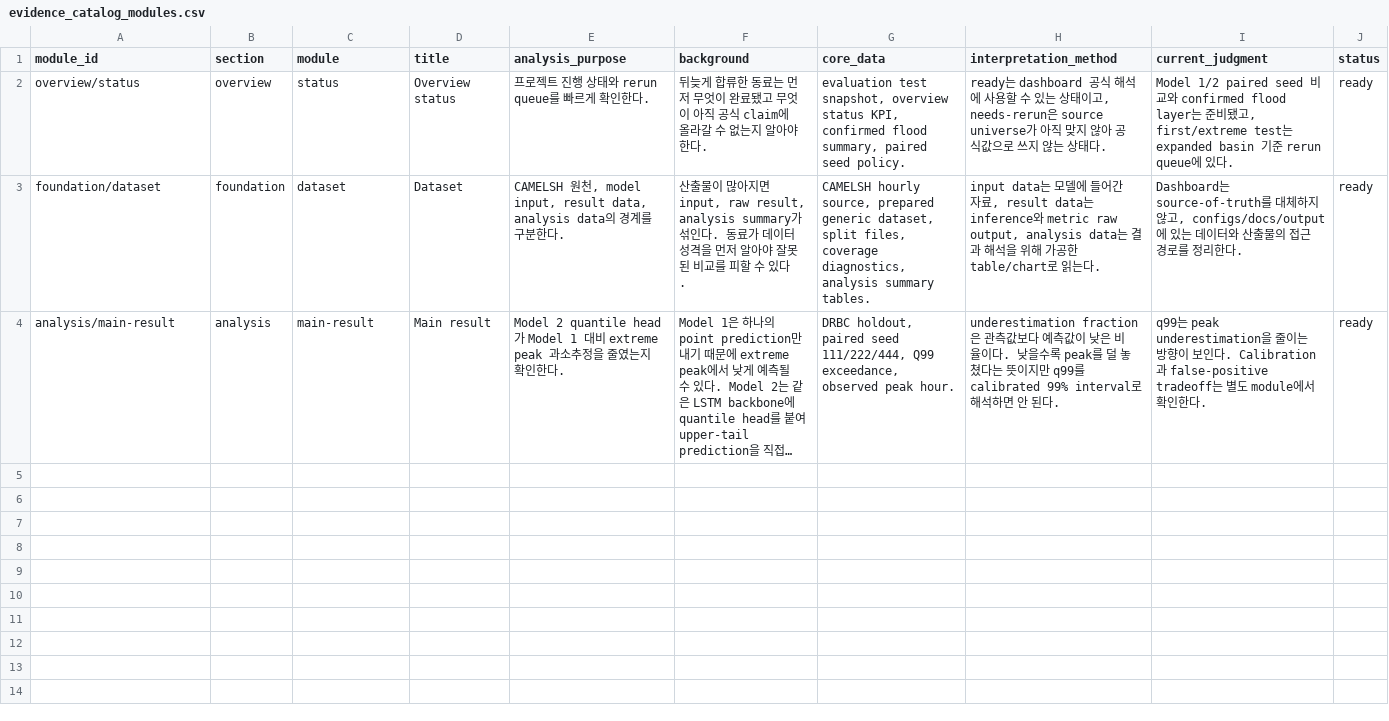
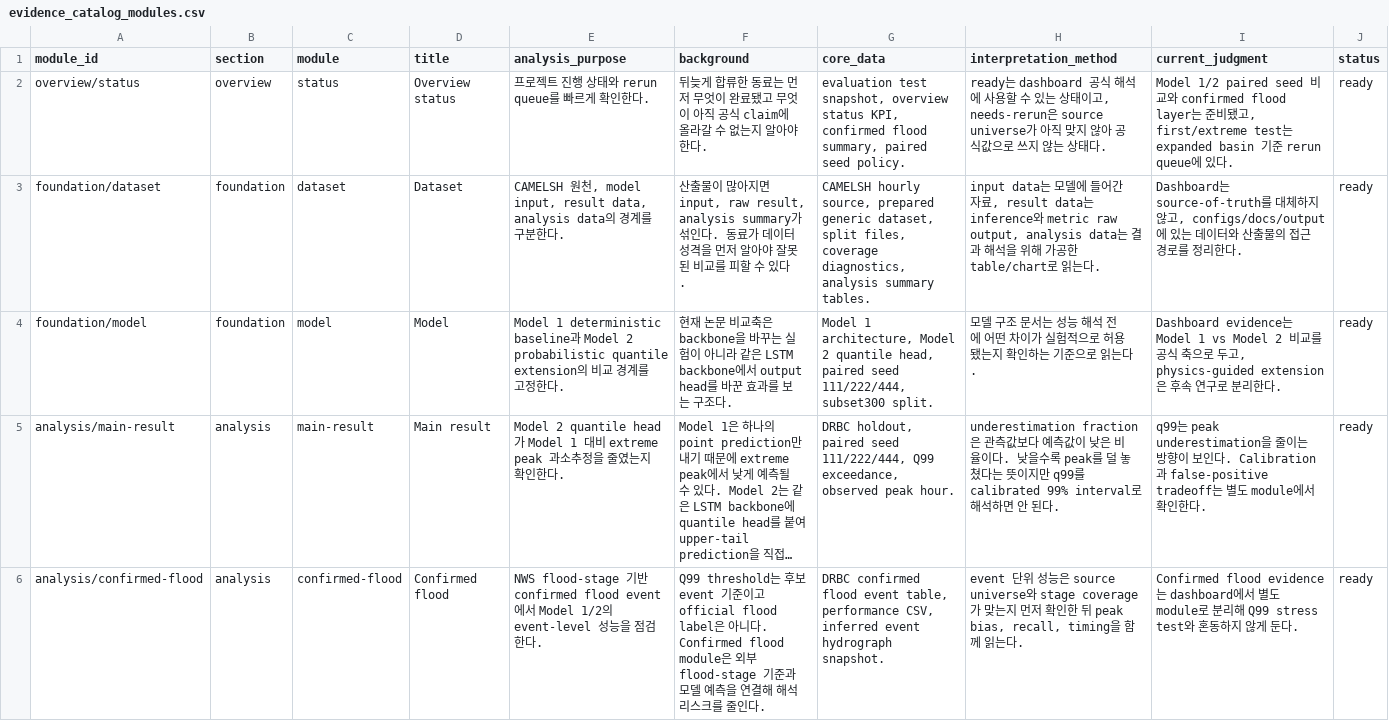
Before and after one commit to mossyantler/flood-underestimation-lstm, a CSV file: dashboard/data/evidence_catalog_modules.csv, drawn as a sheet; only a part is shown; long unchanged cells end in …; the diff covers the shown part only; the diff names each change by its address in the sheet, - before the commit and + after, or states it on an @@ line.

Commit message:
fix: harden dashboard evidence catalog builder

```diff
--- a/dashboard/data/evidence_catalog_modules.csv
+++ b/dashboard/data/evidence_catalog_modules.csv
+row 4: foundation/model | foundation | model | Model | Model 1 deterministic baseline과 Model 2 probabilistic quantile extension의 비교 경계를 고정한다. | 현재 논문 비교축은 backbone을 바꾸는 실험이 아니라 같은 LSTM backbone에서 output head를 바꾼 효과를 보는 구조다. | Model 1 architecture, Model 2 quantile head, paired seed 111/222/444, subset300 split. | 모델 구조 문서는 성능 해석 전에 어떤 차이가 실험적으로 허용됐는지 확인하는 기준으로 읽는다. | Dashboard evidence는 Model 1 vs Model 2 비교를 공식 축으로 두고, physics-guided extension은 후속 연구로 분리한다. | ready
+row 6: analysis/confirmed-flood | analysis | confirmed-flood | Confirmed flood | NWS flood-stage 기반 confirmed flood event에서 Model 1/2의 event-level 성능을 점검한다. | Q99 threshold는 후보 event 기준이고 official flood label은 아니다. Confirmed flood module은 외부 flood-stage 기준과 모델 예측을 연결해 해석 리스크를 줄인다. | DRBC confirmed flood event table, performance CSV, inferred event hydrograph snapshot. | event 단위 성능은 source universe와 stage coverage가 맞는지 먼저 확인한 뒤 peak bias, recall, timing을 함께 읽는다. | Confirmed flood evidence는 dashboard에서 별도 module로 분리해 Q99 stress test와 혼동하지 않게 둔다. | ready
```
Also changed, not shown: 3 added rows elsewhere in this file, 4 other files.
